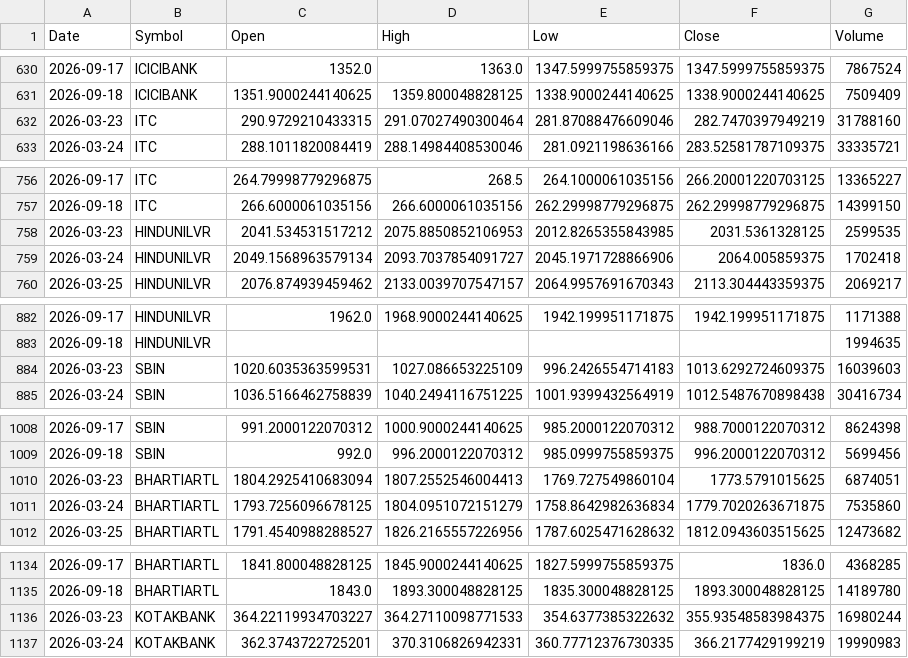
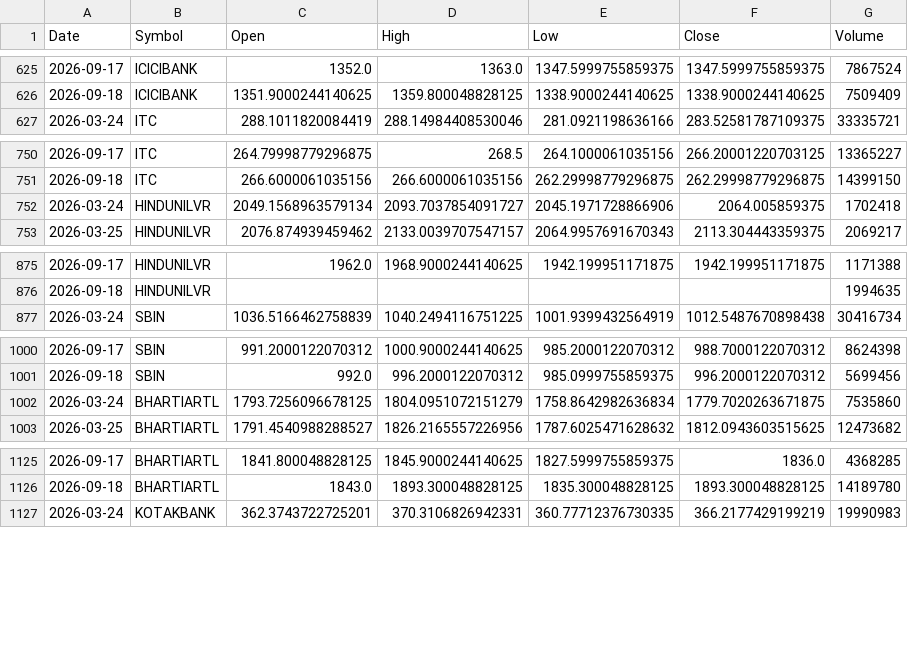
Before and after one commit to aryaRaut/sentiment-correlation-analyzer, a CSV file: data/raw/raw_prices.csv, drawn as a sheet; only a part is shown, gaps mark what is left out; the diff covers the shown part only; the diff names each change by its address in the sheet, - before the commit and + after, or states it on an @@ line.

```diff
--- a/data/raw/raw_prices.csv
+++ b/data/raw/raw_prices.csv
-row 632: 2026-03-23 | ITC | 290.9729210433315 | 291.07027490300464 | 281.87088476609046 | 282.7470397949219 | 31788160
-row 758: 2026-03-23 | HINDUNILVR | 2041.534531517212 | 2075.8850852106953 | 2012.8265355843985 | 2031.5361328125 | 2599535
-row 884: 2026-03-23 | SBIN | 1020.6035363599531 | 1027.086653225109 | 996.2426554714183 | 1013.6292724609375 | 16039603
-row 1010: 2026-03-23 | BHARTIARTL | 1804.2925410683094 | 1807.2552546004413 | 1769.727549860104 | 1773.5791015625 | 6874051
-row 1136: 2026-03-23 | KOTAKBANK | 364.22119934703227 | 364.27110098771533 | 354.6377385322632 | 355.93548583984375 | 16980244
```
Also changed, not shown: 16 removed rows elsewhere in this file, data/processed/processed_dataset.csv, 1 other file.
